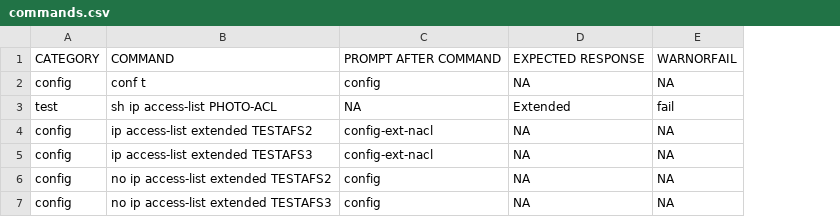
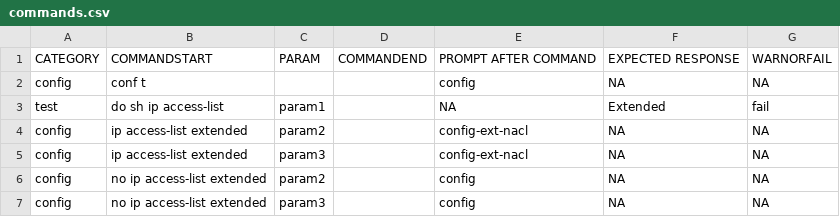
Before and after one commit to andystallwood/CiscoScripts, a CSV file: commands.csv, drawn as a sheet; removed rows and columns are numbered as before the commit, all else as after; the diff names each change by its address in the sheet, - before the commit and + after, or states it on an @@ line.

Commit message:
Introduced Parameters into Commands File

```diff
--- a/commands.csv
+++ b/commands.csv
-column B, rows 1-7: COMMAND | conf t | sh ip access-list PHOTO-ACL | ip access-list extended TESTAFS2 | ip access-list extended TESTAFS3 | no ip access-list extended TESTAFS2 | no ip access-list extended TESTAFS3
+column B, rows 1-7: COMMANDSTART | conf t | do sh ip access-list | ip access-list extended | ip access-list extended | no ip access-list extended | no ip access-list extended
+column C, rows 1-7: PARAM |  | param1 | param2 | param3 | param2 | param3
+column D, row 1: COMMANDEND
```
